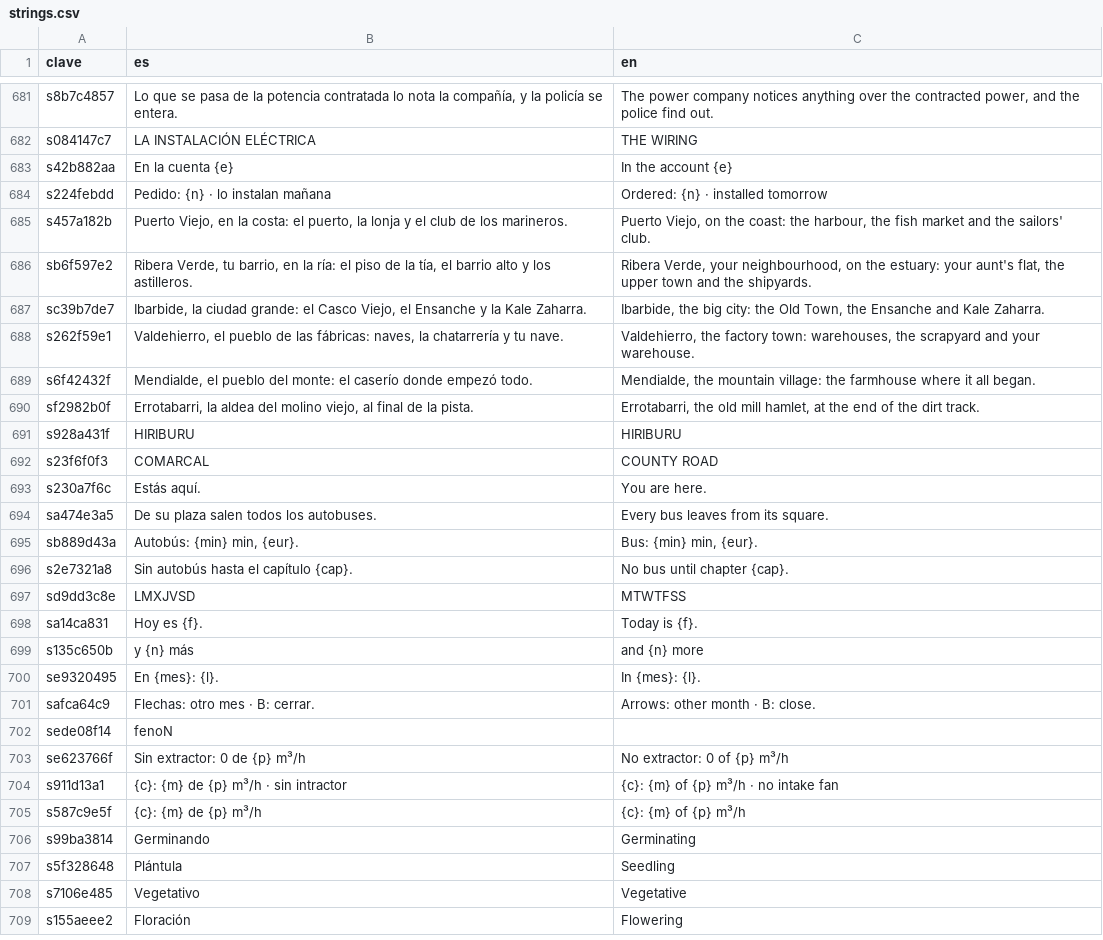
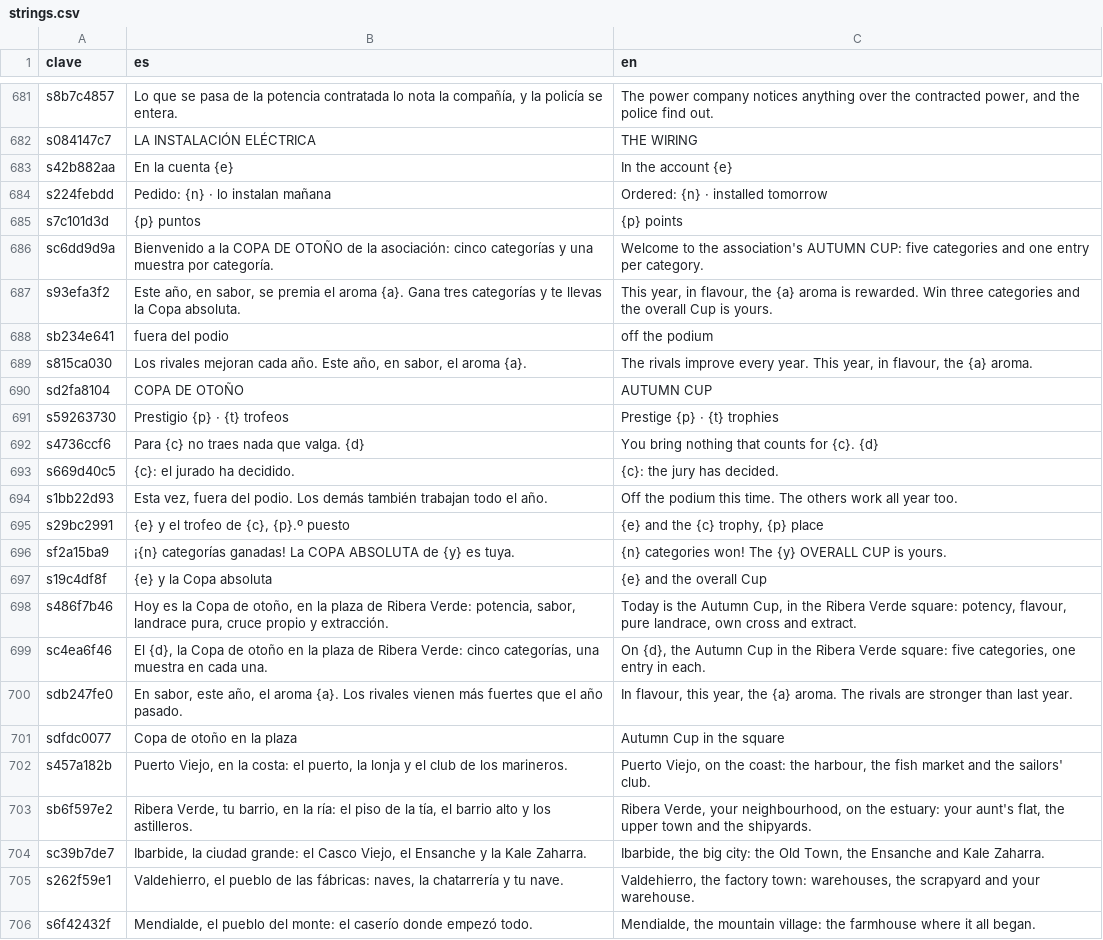
Before and after one commit to u0921985828-arch/Strainmon, a CSV file: ribera-verde/godot/i18n/strings.csv, drawn as a sheet; only a part is shown, gaps mark what is left out; the shorter side is filled out with more unchanged rows; the diff covers the shown part only; the diff names each change by its address in the sheet, - before the commit and + after, or states it on an @@ line.

```diff
--- a/ribera-verde/godot/i18n/strings.csv
+++ b/ribera-verde/godot/i18n/strings.csv
+row 685: s7c101d3d | {p} puntos | {p} points
+row 686: sc6dd9d9a | Bienvenido a la COPA DE OTOÑO de la asociación: cinco categorías y una muestra por categoría. | Welcome to the association's AUTUMN CUP: five categories and one entry per category.
+row 687: s93efa3f2 | Este año, en sabor, se premia el aroma {a}. Gana tres categorías y te llevas la Copa absoluta. | This year, in flavour, the {a} aroma is rewarded. Win three categories and the overall Cup is yours.
+row 688: sb234e641 | fuera del podio | off the podium
+row 689: s815ca030 | Los rivales mejoran cada año. Este año, en sabor, el aroma {a}. | The rivals improve every year. This year, in flavour, the {a} aroma.
+row 690: sd2fa8104 | COPA DE OTOÑO | AUTUMN CUP
+row 691: s59263730 | Prestigio {p} · {t} trofeos | Prestige {p} · {t} trophies
+row 692: s4736ccf6 | Para {c} no traes nada que valga. {d} | You bring nothing that counts for {c}. {d}
+row 693: s669d40c5 | {c}: el jurado ha decidido. | {c}: the jury has decided.
+row 694: s1bb22d93 | Esta vez, fuera del podio. Los demás también trabajan todo el año. | Off the podium this time. The others work all year too.
+row 695: s29bc2991 | {e} y el trofeo de {c}, {p}.º puesto | {e} and the {c} trophy, {p} place
+row 696: sf2a15ba9 | ¡{n} categorías ganadas! La COPA ABSOLUTA de {y} es tuya. | {n} categories won! The {y} OVERALL CUP is yours.
+row 697: s19c4df8f | {e} y la Copa absoluta | {e} and the overall Cup
+row 698: s486f7b46 | Hoy es la Copa de otoño, en la plaza de Ribera Verde: potencia, sabor, landrace pura, cruce propio y extracción. | Today is the Autumn Cup, in the Ribera Verde square: potency, flavour, pure landrace, own cross and extract.
+row 699: sc4ea6f46 | El {d}, la Copa de otoño en la plaza de Ribera Verde: cinco categorías, una muestra en cada una. | On {d}, the Autumn Cup in the Ribera Verde square: five categories, one entry in each.
+row 700: sdb247fe0 | En sabor, este año, el aroma {a}. Los rivales vienen más fuertes que el año pasado. | In flavour, this year, the {a} aroma. The rivals are stronger than last year.
+row 701: sdfdc0077 | Copa de otoño en la plaza | Autumn Cup in the square
```
Also changed, not shown: 9 added rows elsewhere in this file, ribera-verde/godot/i18n/partes/copa.csv, 14 other files.
